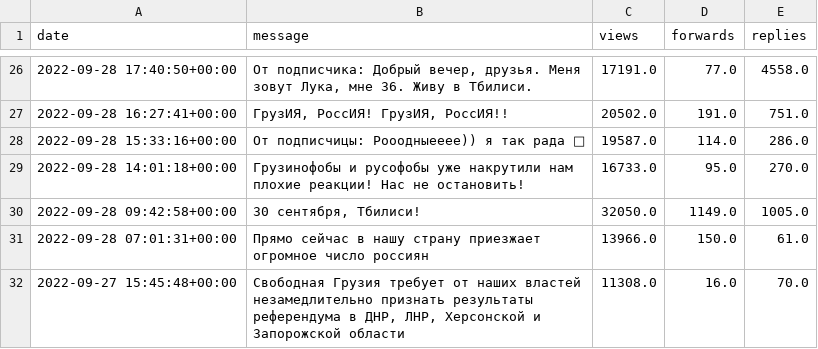
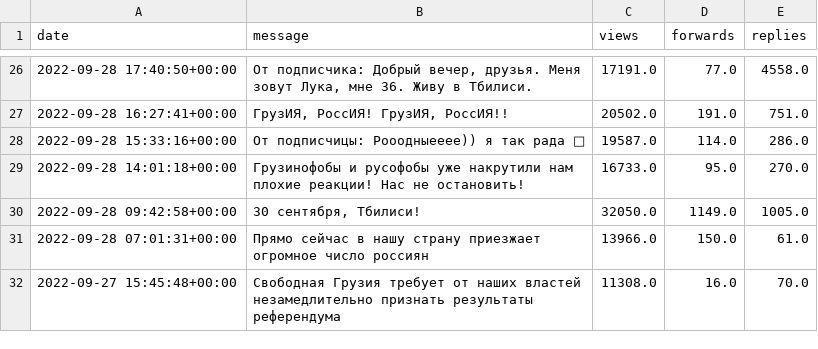
Before and after one commit to ddlyndell/telegram-data-collection, a CSV file: output_svoboda_georgia/mess.csv, drawn as a sheet; only a part is shown, gaps mark what is left out.

Commit message:
Update mess.csv

```diff
--- a/output_svoboda_georgia/mess.csv
+++ b/output_svoboda_georgia/mess.csv
@@ -31,2 +31,2 @@ date,message,views,forwards,replies
 2022-09-28 07:01:31+00:00,"Прямо сейчас в нашу страну приезжает огромное число россиян",13966.0,150.0,61.0
-2022-09-27 15:45:48+00:00,"Свободная Грузия требует от наших властей незамедлительно признать результаты референдума в ДНР, ЛНР, Херсонской и Запорожской области",11308.0,16.0,70.0
+2022-09-27 15:45:48+00:00,"Свободная Грузия требует от наших властей незамедлительно признать результаты референдума",11308.0,16.0,70.0
```
